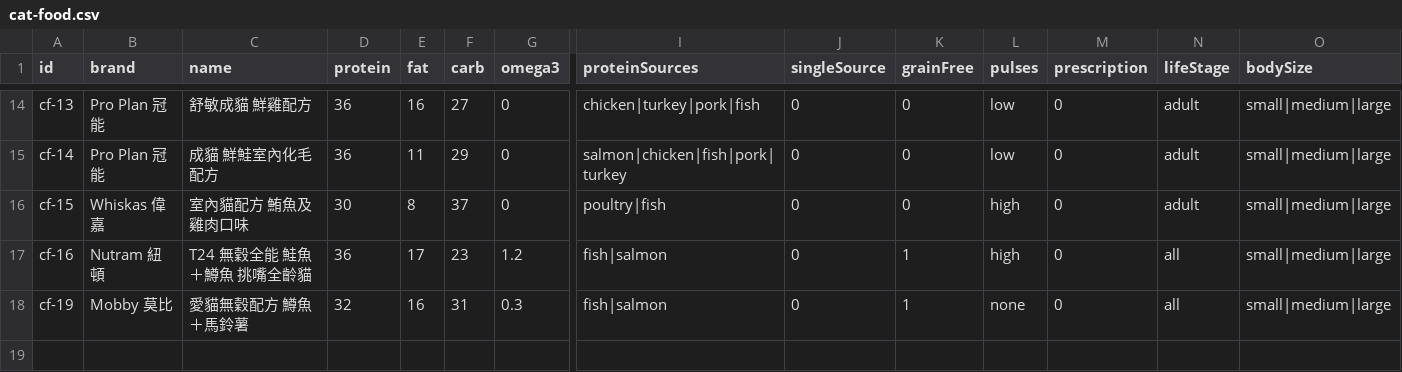
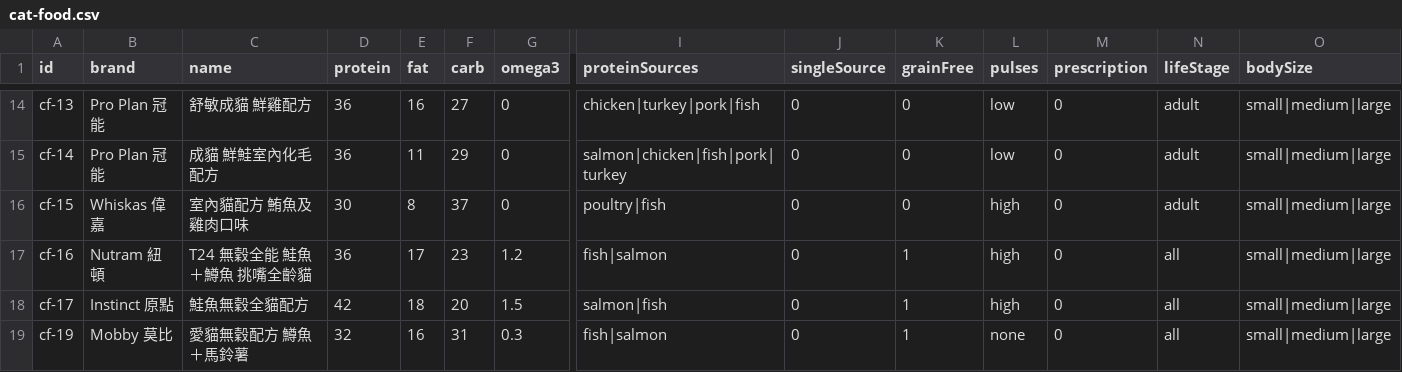
Before and after one commit to Tim-xuan-you/zone27-web, a CSV file: data/cat-food.csv, drawn as a sheet; only a part is shown, gaps mark what is left out; rows hold the shown columns only; the diff names each change by its address in the sheet, - before the commit and + after, or states it on an @@ line.

```diff
--- a/data/cat-food.csv
+++ b/data/cat-food.csv
+row 18: cf-17 | Instinct 原點 | 鮭魚無穀全貓配方 | 42 | 18 | 20 | 1.5 | salmon|fish | 0 | 1 | high | 0 | all | small|medium|large
```
Also changed, not shown: 6 other files.
